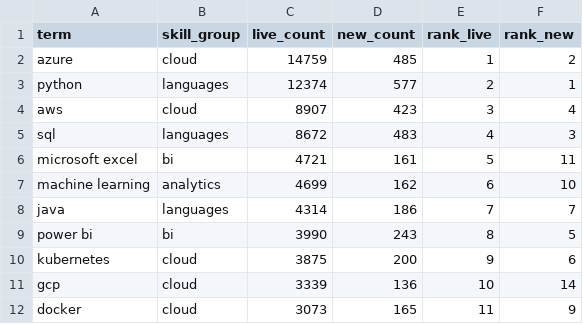
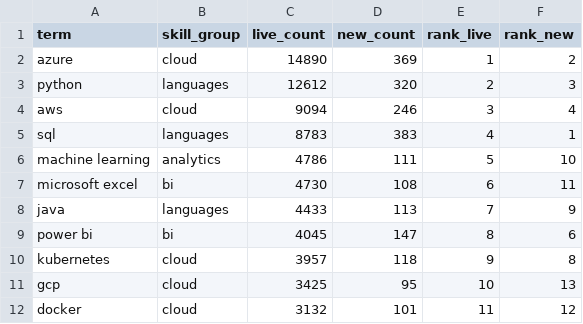
Before and after one commit to EbukaOkorie/uk-job-market, a CSV file: data/exports/v_skill_latest.csv, drawn as a sheet; only a part is shown; the diff covers the shown part only.

```diff
--- a/data/exports/v_skill_latest.csv
+++ b/data/exports/v_skill_latest.csv
@@ -1,12 +1,12 @@
 term,skill_group,live_count,new_count,rank_live,rank_new
-azure,cloud,14759,485,1,2
-python,languages,12374,577,2,1
-aws,cloud,8907,423,3,4
-sql,languages,8672,483,4,3
-microsoft excel,bi,4721,161,5,11
-machine learning,analytics,4699,162,6,10
-java,languages,4314,186,7,7
-power bi,bi,3990,243,8,5
-kubernetes,cloud,3875,200,9,6
-gcp,cloud,3339,136,10,14
-docker,cloud,3073,165,11,9
+azure,cloud,14890,369,1,2
+python,languages,12612,320,2,3
+aws,cloud,9094,246,3,4
+sql,languages,8783,383,4,1
+machine learning,analytics,4786,111,5,10
+microsoft excel,bi,4730,108,6,11
+java,languages,4433,113,7,9
+power bi,bi,4045,147,8,6
+kubernetes,cloud,3957,118,9,8
+gcp,cloud,3425,95,10,13
+docker,cloud,3132,101,11,12
```
Also changed, not shown: 50 edited cells elsewhere in this file, data/exports/v_salary_by_region.csv, data/exports/v_skill_trend.csv, 4 other files.
